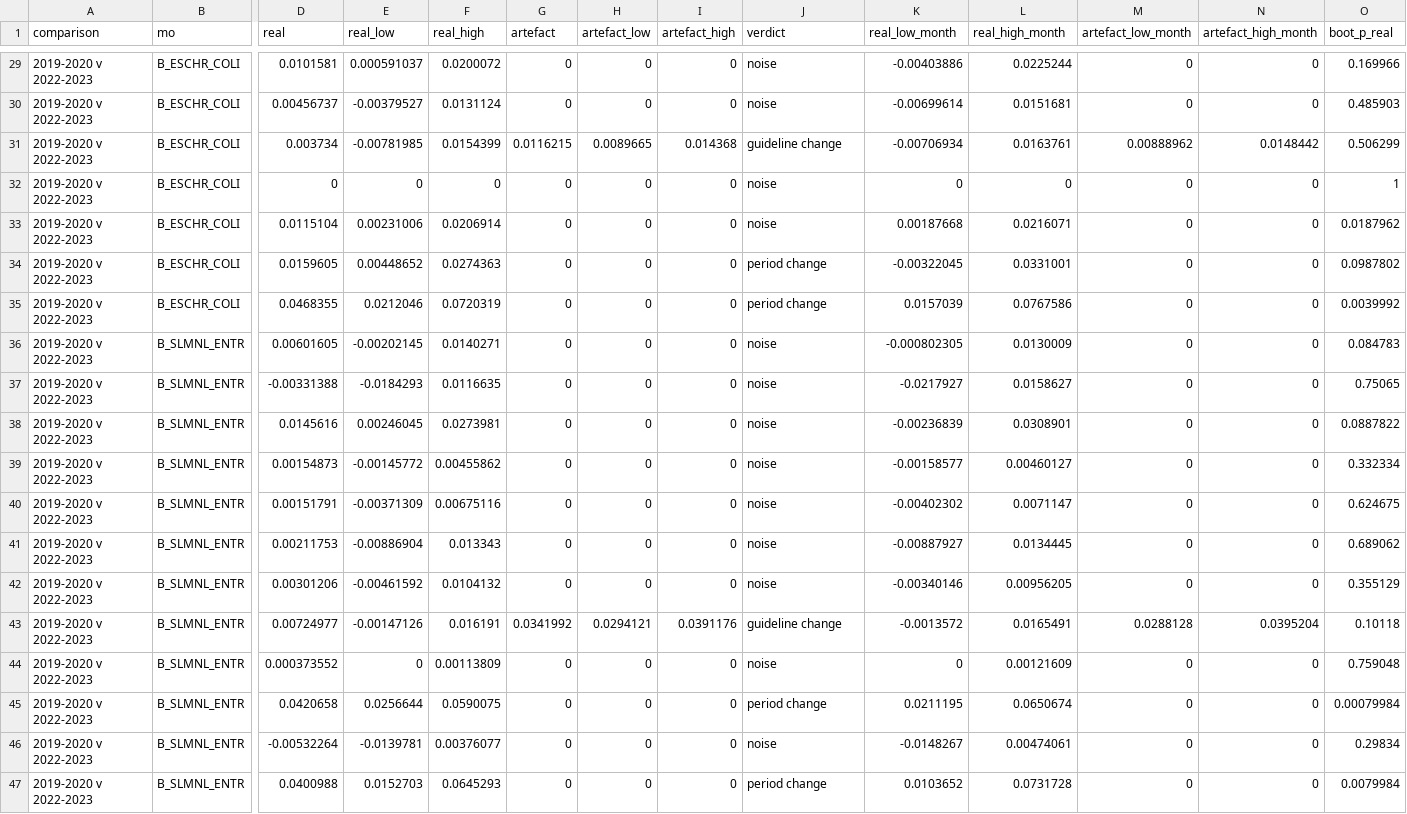
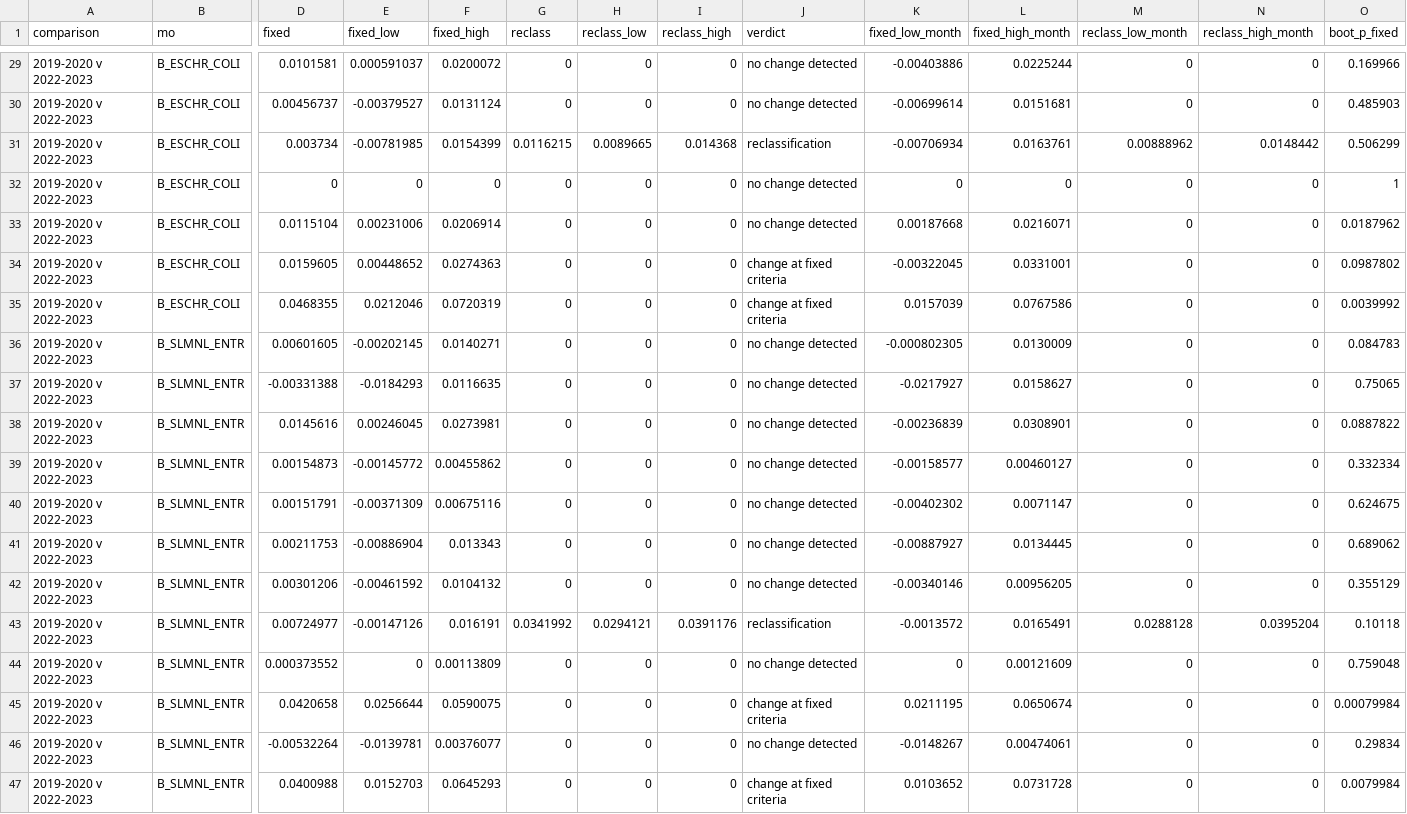
Before and after one commit to FerrumSL/breakpoint-drift, a CSV file: results/narms_cluster.csv, drawn as a sheet; only a part is shown, gaps mark what is left out; the diff covers the shown part only; the diff names each change by its address in the sheet, - before the commit and + after, or states it on an @@ line.

```diff
--- a/results/narms_cluster.csv
+++ b/results/narms_cluster.csv
-D1: real
+D1: fixed
-E1: real_low
+E1: fixed_low
-F1: real_high
+F1: fixed_high
-G1: artefact
+G1: reclass
-H1: artefact_low
+H1: reclass_low
-I1: artefact_high
+I1: reclass_high
-K1: real_low_month
+K1: fixed_low_month
-L1: real_high_month
+L1: fixed_high_month
-M1: artefact_low_month
+M1: reclass_low_month
-N1: artefact_high_month
+N1: reclass_high_month
-O1: boot_p_real
+O1: boot_p_fixed
-J29:J30 (verdict): noise
+J29:J30 (verdict): no change detected
-J31 (verdict): guideline change
+J31 (verdict): reclassification
-J32:J33 (verdict): noise
+J32:J33 (verdict): no change detected
-J34:J35 (verdict): period change
+J34:J35 (verdict): change at fixed criteria
-J36:J42 (verdict): noise
+J36:J42 (verdict): no change detected
-J43 (verdict): guideline change
+J43 (verdict): reclassification
-J44 (verdict): noise
+J44 (verdict): no change detected
-J45 (verdict): period change
+J45 (verdict): change at fixed criteria
-J46 (verdict): noise
+J46 (verdict): no change detected
-J47 (verdict): period change
+J47 (verdict): change at fixed criteria
```
Also changed, not shown: 27 edited cells elsewhere in this file, results/narms_editions.csv, results/narms_relabel.csv, 37 other files.
